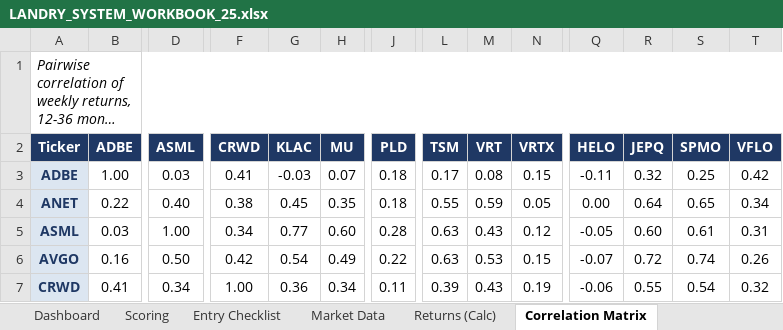
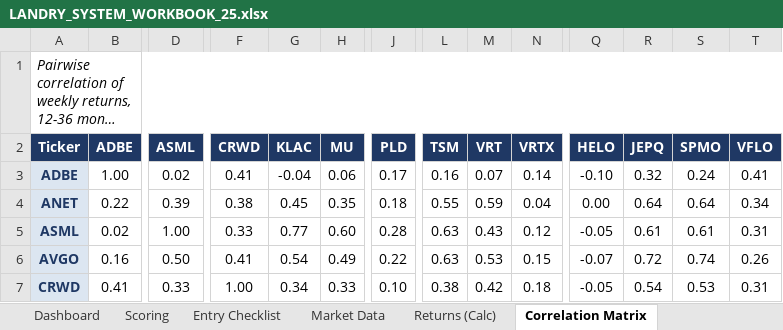
Before and after one commit to cope413/Stock_Picker, an Excel workbook: LANDRY_SYSTEM_WORKBOOK_25.xlsx, sheet Correlation Matrix, drawn as a sheet; only a part is shown, gaps mark what is left out; long unchanged cells end in …; values as stored, in another font and other column widths than the file's, no borders; conditional formats not drawn; the diff covers the shown part only; the diff names each change by its address in the sheet, - before the commit and + after, or states it on an @@ line.

```diff
--- a/LANDRY_SYSTEM_WORKBOOK_25.xlsx (sheet Correlation Matrix)
+++ b/LANDRY_SYSTEM_WORKBOOK_25.xlsx (sheet Correlation Matrix)
-D3 (ASML): 0.03
+D3 (ASML): 0.02
-G3 (KLAC): -0.03
+G3 (KLAC): -0.04
-H3 (MU): 0.07
+H3 (MU): 0.06
-J3 (PLD): 0.18
+J3 (PLD): 0.17
-L3 (TSM): 0.17
+L3 (TSM): 0.16
-M3 (VRT): 0.08
+M3 (VRT): 0.07
-N3 (VRTX): 0.15
+N3 (VRTX): 0.14
-Q3 (HELO): -0.11
+Q3 (HELO): -0.10
-S3 (SPMO): 0.25
+S3 (SPMO): 0.24
-T3 (VFLO): 0.42
+T3 (VFLO): 0.41
-D4 (ASML): 0.40
+D4 (ASML): 0.39
-N4 (VRTX): 0.05
+N4 (VRTX): 0.04
-S4 (SPMO): 0.65
+S4 (SPMO): 0.64
-B5 (ADBE): 0.03
+B5 (ADBE): 0.02
-F5 (CRWD): 0.34
+F5 (CRWD): 0.33
-R5 (JEPQ): 0.60
+R5 (JEPQ): 0.61
-F6 (CRWD): 0.42
+F6 (CRWD): 0.41
-D7 (ASML): 0.34
+D7 (ASML): 0.33
-G7 (KLAC): 0.36
+G7 (KLAC): 0.34
-H7 (MU): 0.34
+H7 (MU): 0.33
-J7 (PLD): 0.11
+J7 (PLD): 0.10
-L7 (TSM): 0.39
+L7 (TSM): 0.38
-M7 (VRT): 0.43
+M7 (VRT): 0.42
-N7 (VRTX): 0.19
+N7 (VRTX): 0.18
-Q7 (HELO): -0.06
+Q7 (HELO): -0.05
-R7 (JEPQ): 0.55
+R7 (JEPQ): 0.54
-S7 (SPMO): 0.54
+S7 (SPMO): 0.53
-T7 (VFLO): 0.32
+T7 (VFLO): 0.31
```
Also changed, not shown: 36 edited cells elsewhere in this sheet, sheet Current Positions, sheet Monitor & Recheck Triggers, sheet Price History, sheet Returns (Calc), sheet Portfolio Drawdown Log, formulas that keep their value, hidden cells, charts or pictures.
